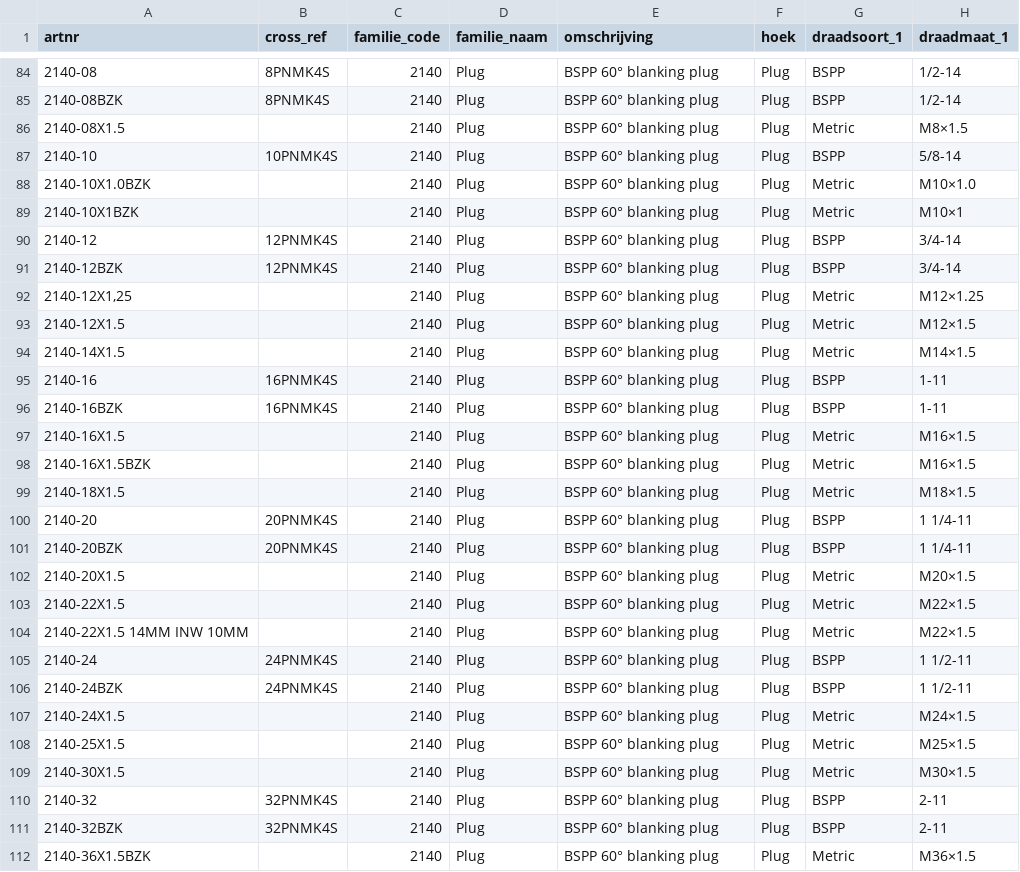
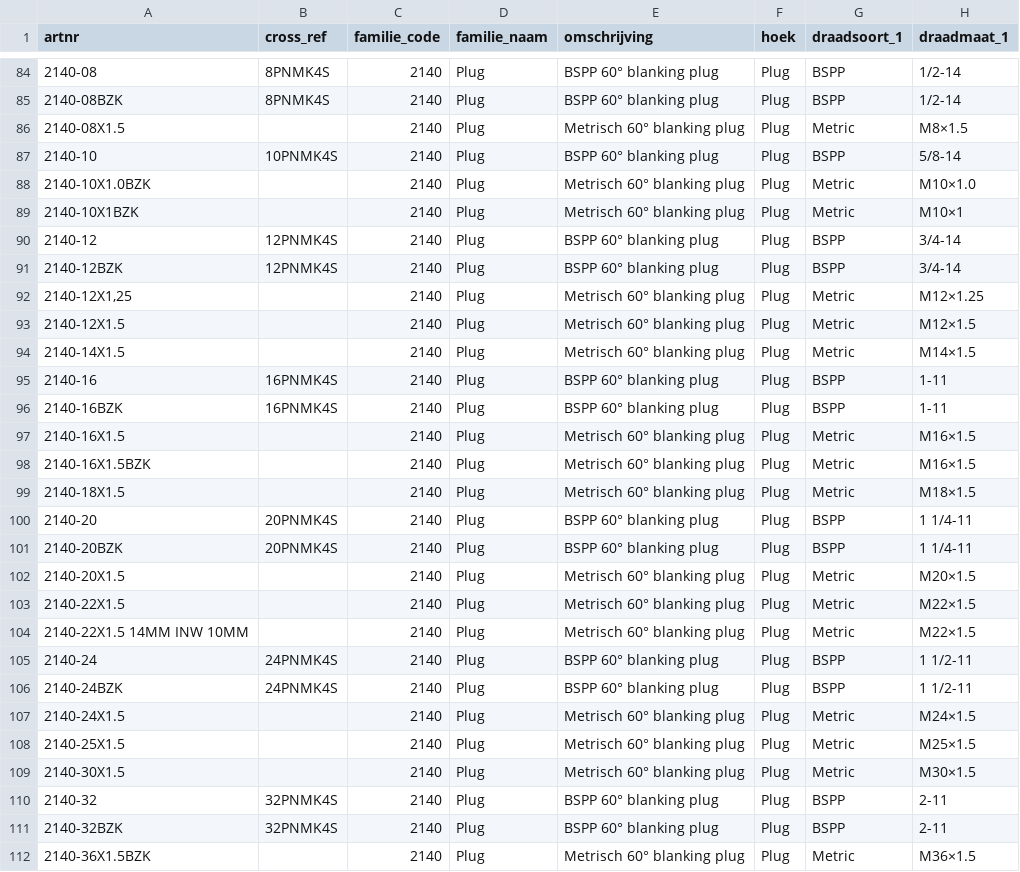
Before and after one commit to MadPatrick/Geeve_selectors, a CSV file: adapters/data/artikelnummers_adapters.csv, drawn as a sheet; only a part is shown, gaps mark what is left out; the diff covers the shown part only; the diff names each change by its address in the sheet, - before the commit and + after, or states it on an @@ line.

```diff
--- a/adapters/data/artikelnummers_adapters.csv
+++ b/adapters/data/artikelnummers_adapters.csv
-E86 (omschrijving): BSPP 60° blanking plug
+E86 (omschrijving): Metrisch 60° blanking plug
-E88:E89 (omschrijving): BSPP 60° blanking plug
+E88:E89 (omschrijving): Metrisch 60° blanking plug
-E92:E94 (omschrijving): BSPP 60° blanking plug
+E92:E94 (omschrijving): Metrisch 60° blanking plug
-E97:E99 (omschrijving): BSPP 60° blanking plug
+E97:E99 (omschrijving): Metrisch 60° blanking plug
-E102:E104 (omschrijving): BSPP 60° blanking plug
+E102:E104 (omschrijving): Metrisch 60° blanking plug
-E107:E109 (omschrijving): BSPP 60° blanking plug
+E107:E109 (omschrijving): Metrisch 60° blanking plug
-E112 (omschrijving): BSPP 60° blanking plug
+E112 (omschrijving): Metrisch 60° blanking plug
```
Also changed, not shown: 1 edited cell elsewhere in this file.
